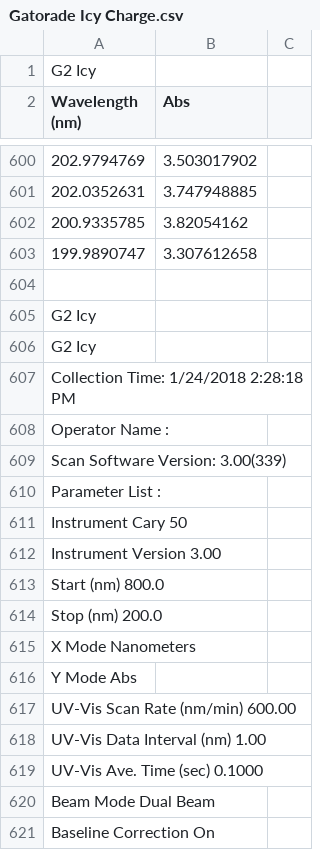
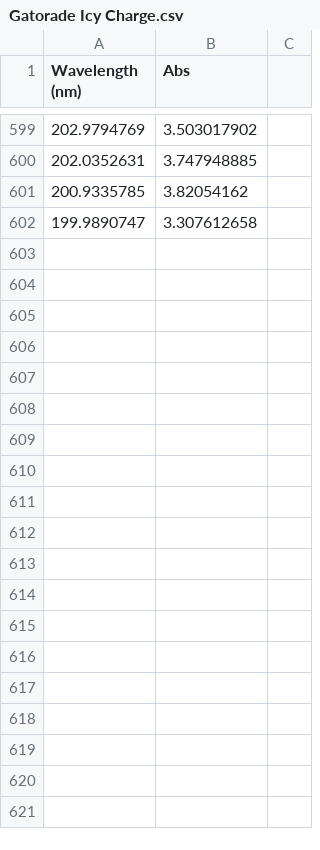
Before and after one commit to rhkhoo/Dye_Content, a CSV file: CSVs/Samples/Gatorade Icy Charge.csv, drawn as a sheet; only a part is shown, gaps mark what is left out; the diff covers the shown part only; the diff names each change by its address in the sheet, - before the commit and + after, or states it on an @@ line.

```diff
--- a/CSVs/Samples/Gatorade Icy Charge.csv
+++ b/CSVs/Samples/Gatorade Icy Charge.csv
-row 1: G2 Icy
-row 604: (empty)
-row 605: G2 Icy
-row 606: G2 Icy
-row 607: Collection Time: 1/24/2018 2:28:18 PM
-row 608: Operator Name :
-row 609: Scan Software Version: 3.00(339)
-row 610: Parameter List :
-row 611: Instrument Cary 50
-row 612: Instrument Version 3.00
-row 613: Start (nm) 800.0
-row 614: Stop (nm) 200.0
-row 615: X Mode Nanometers
-row 616: Y Mode Abs
-row 617: UV-Vis Scan Rate (nm/min) 600.00
-row 618: UV-Vis Data Interval (nm) 1.00
-row 619: UV-Vis Ave. Time (sec) 0.1000
-row 620: Beam Mode Dual Beam
-row 621: Baseline Correction On
```
Also changed, not shown: 15 removed rows elsewhere in this file, CSVs/Samples/Pedialyte Strawberry.csv, CSVs/Samples/Powerade Mountain Berry Blast.csv, 3 other files.
